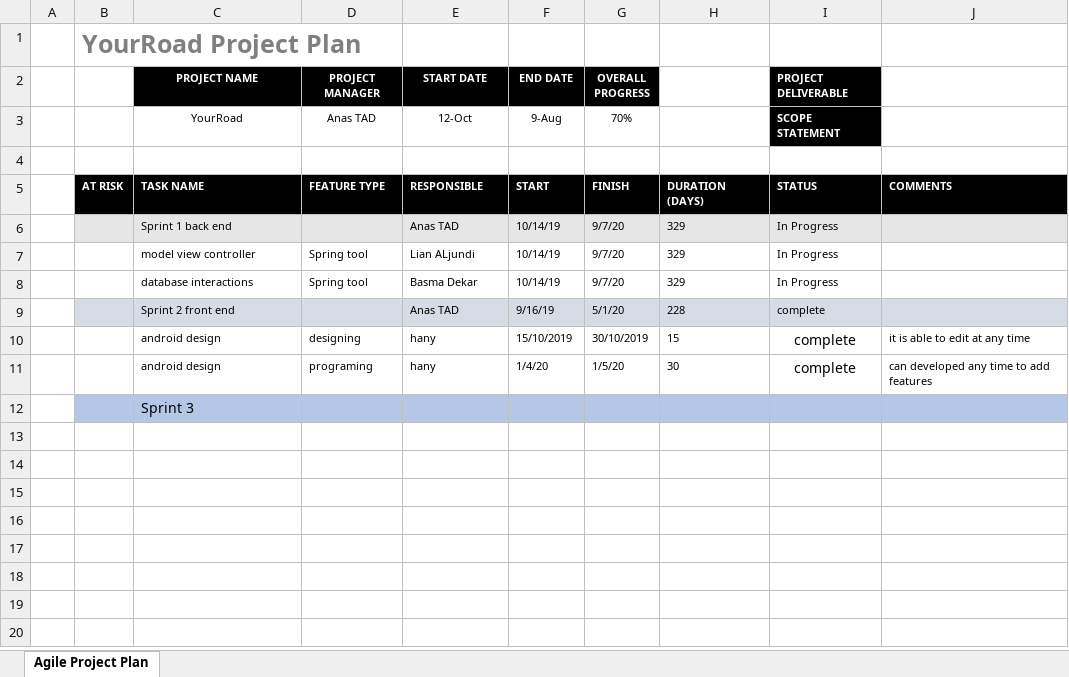
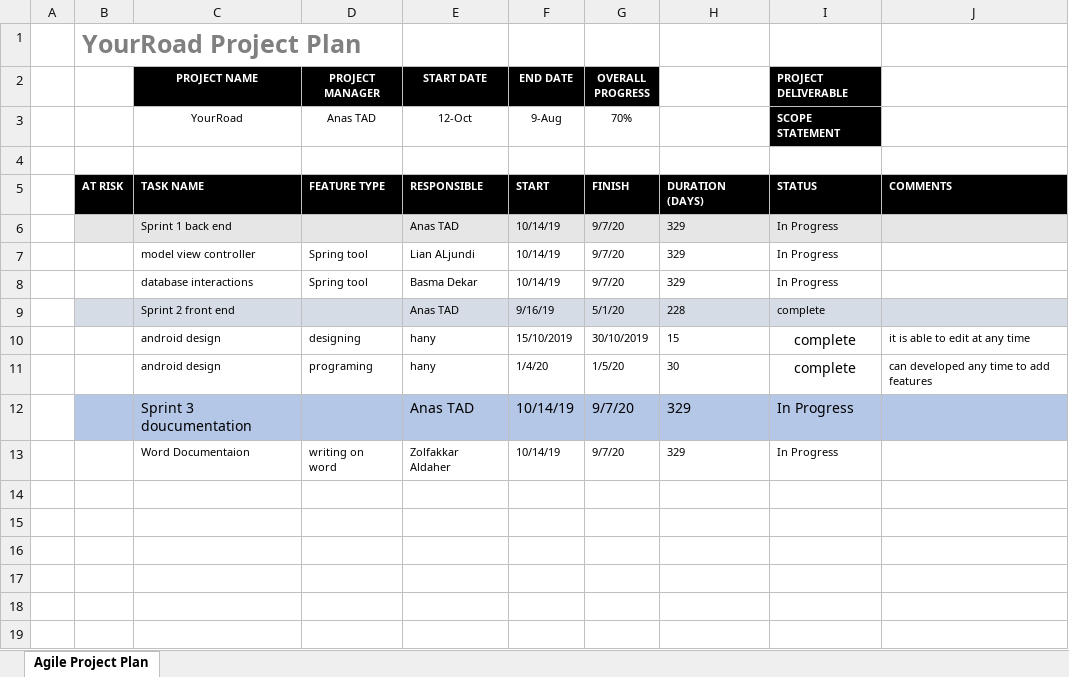
Before and after one commit to lian-aljundi/YourRoad-SE, an Excel workbook: YourRoad Project Plan.xlsx, sheet Agile Project Plan, drawn as a sheet; only a part is shown; the shorter side is filled out with more unchanged rows; values as stored, in another font and other column widths than the file's, no borders; charts and pictures not drawn; removed rows and columns are numbered as before the commit, all else as after; the diff names each change by its address in the sheet, - before the commit and + after, or states it on an @@ line.

Commit message:
Add files via upload
last one

```diff
--- a/YourRoad Project Plan.xlsx (sheet Agile Project Plan)
+++ b/YourRoad Project Plan.xlsx (sheet Agile Project Plan)
-row 12:  |  | Sprint 3
-B12:J12 fill: none
+B12:J12 fill: #B4C7E7
-row 12: (empty)
+row 12:  |  | Sprint 3 doucumentation |  | Anas TAD | 10/14/19 | 9/7/20 | 329 | In Progress
+row 13:  |  | Word Documentaion | writing on word | Zolfakkar Aldaher | 10/14/19 | 9/7/20 | 329 | In Progress
```
Also changed, not shown: charts or pictures.
